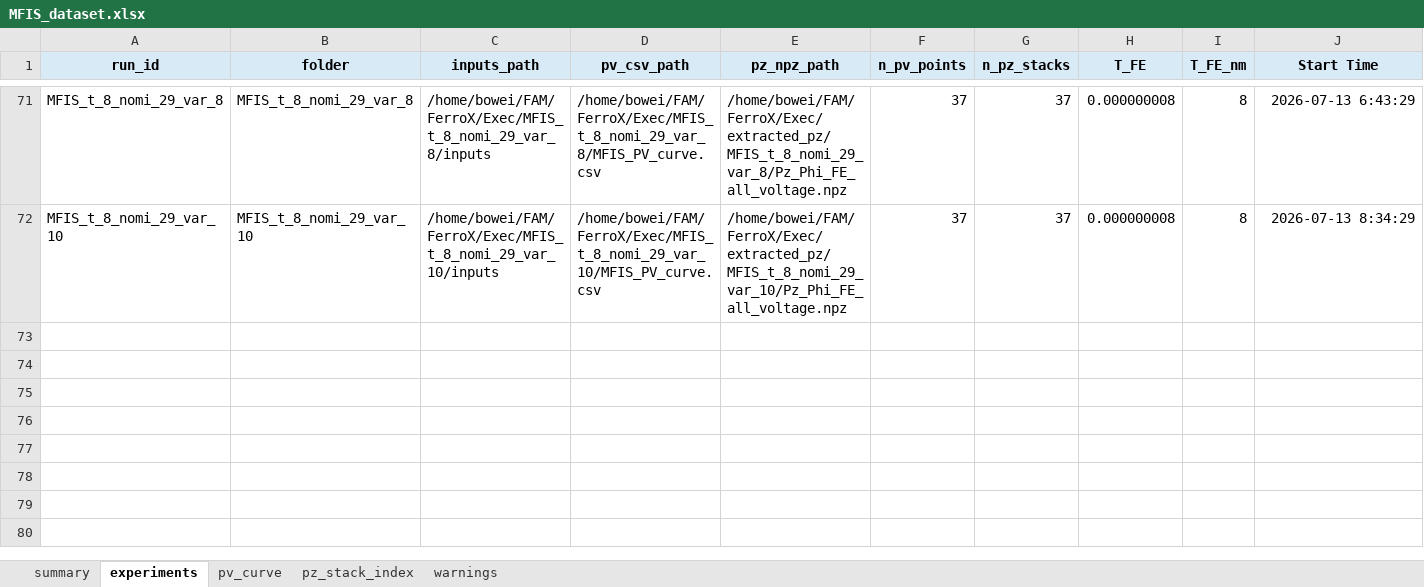
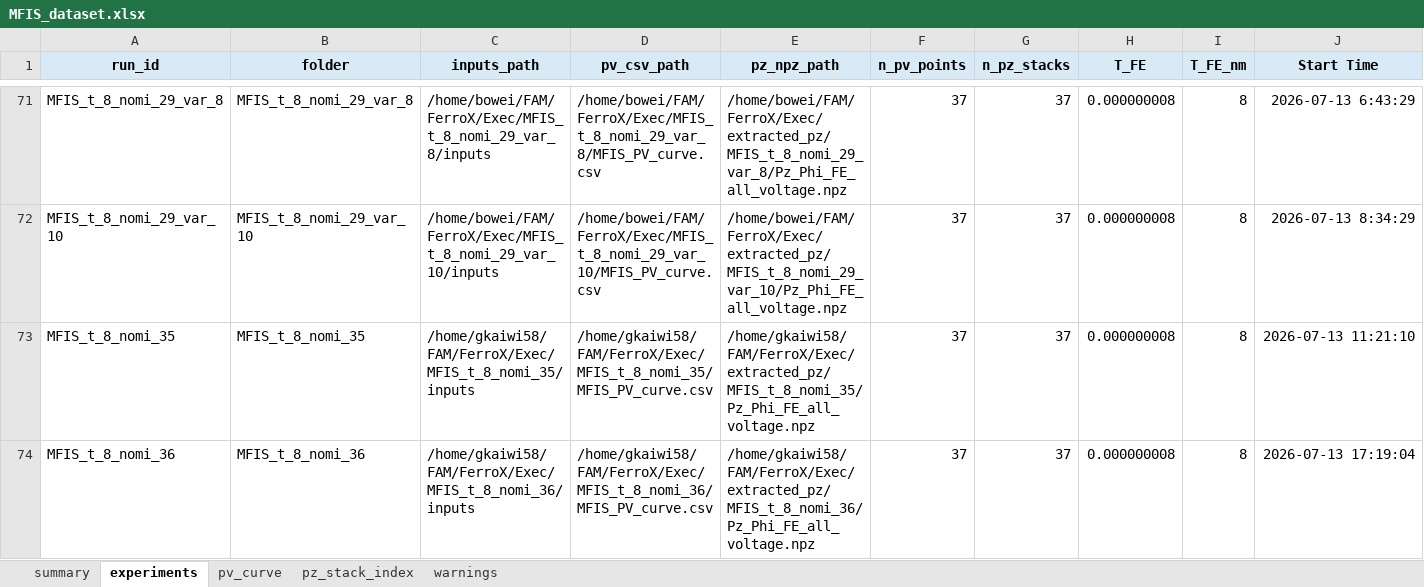
Before and after one commit to unknown899/FAM, an Excel workbook: FerroX/Exec/MFIS_dataset.xlsx, sheet experiments, drawn as a sheet; only a part is shown, gaps mark what is left out; values as stored, in another font and other column widths than the file's, no borders; rows hold the shown columns only; the diff names each change by its address in the sheet, - before the commit and + after, or states it on an @@ line.

```diff
--- a/FerroX/Exec/MFIS_dataset.xlsx (sheet experiments)
+++ b/FerroX/Exec/MFIS_dataset.xlsx (sheet experiments)
+row 73: MFIS_t_8_nomi_35 | MFIS_t_8_nomi_35 | /home/gkaiwi58/FAM/FerroX/Exec/MFIS_t_8_nomi_35/inputs | /home/gkaiwi58/FAM/FerroX/Exec/MFIS_t_8_nomi_35/MFIS_PV_curve.csv | /home/gkaiwi58/FAM/FerroX/Exec/extracted_pz/MFIS_t_8_nomi_35/Pz_Phi_FE_all_voltage.npz | 37 | 37 | 0.000000008 | 8 | 2026-07-13 11:21:10
+row 74: MFIS_t_8_nomi_36 | MFIS_t_8_nomi_36 | /home/gkaiwi58/FAM/FerroX/Exec/MFIS_t_8_nomi_36/inputs | /home/gkaiwi58/FAM/FerroX/Exec/MFIS_t_8_nomi_36/MFIS_PV_curve.csv | /home/gkaiwi58/FAM/FerroX/Exec/extracted_pz/MFIS_t_8_nomi_36/Pz_Phi_FE_all_voltage.npz | 37 | 37 | 0.000000008 | 8 | 2026-07-13 17:19:04
```
Also changed, not shown: sheet pz_stack_index, sheet pv_curve, 9 other files.
